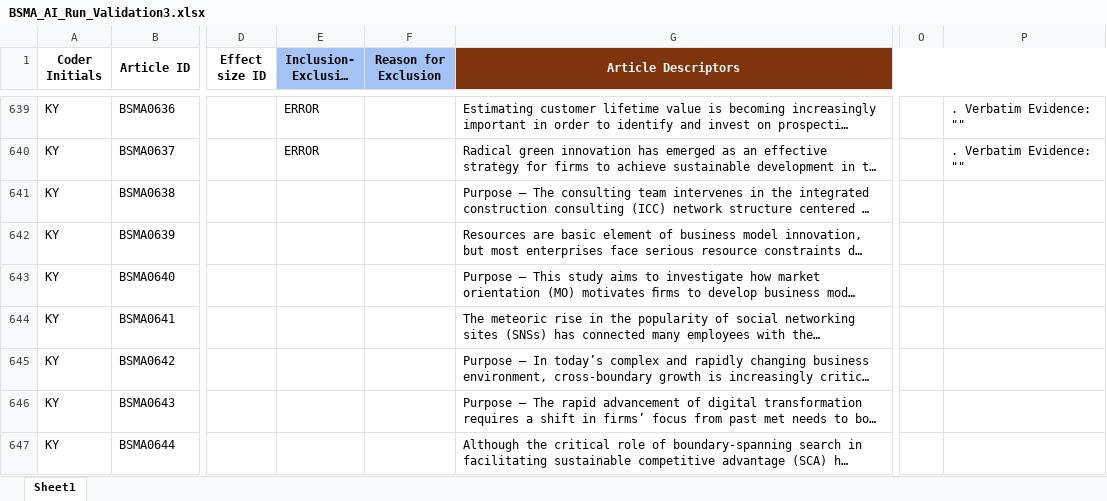
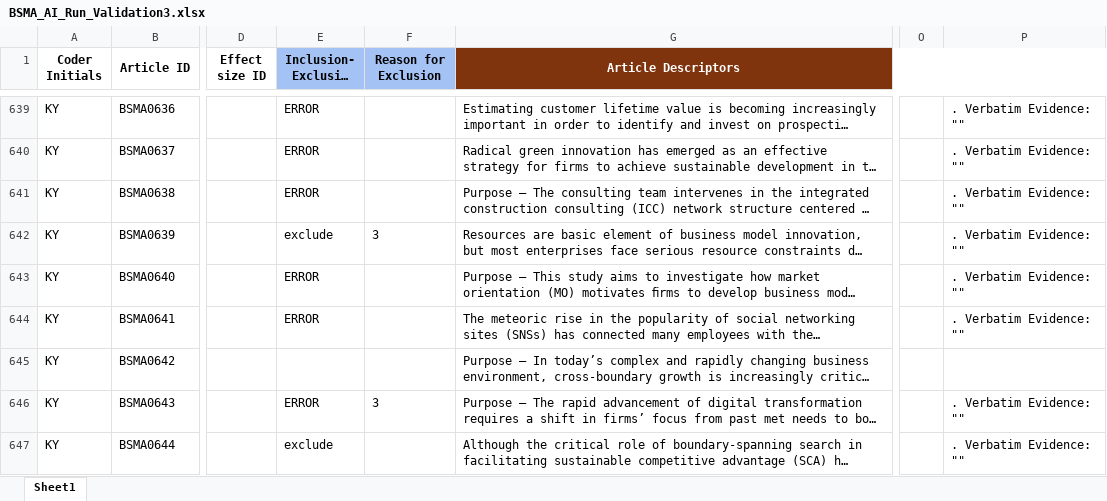
Before and after one commit to canadaofbin-netizen/BSMA_Summative, an Excel workbook: BSMA_AI_Run_Validation3.xlsx, sheet Sheet1, drawn as a sheet; only a part is shown, gaps mark what is left out; long unchanged cells end in …; values as stored, in another font and other column widths than the file's, no borders; the diff covers the shown part only; the diff names each change by its address in the sheet, - before the commit and + after, or states it on an @@ line.

Commit message:
Auto-backup: Post-highlighting batch completed

```diff
--- a/BSMA_AI_Run_Validation3.xlsx (sheet Sheet1)
+++ b/BSMA_AI_Run_Validation3.xlsx (sheet Sheet1)
-E641 (Inclusion- Exclusion Judgment): (empty)
+E641 (Inclusion- Exclusion Judgment): ERROR
-P641:P644: (empty)
+P641:P644: . Verbatim Evidence: ""
-E642 (Inclusion- Exclusion Judgment): (empty)
+E642 (Inclusion- Exclusion Judgment): exclude
-F642 (Reason for Exclusion): (empty)
+F642 (Reason for Exclusion): 3
-E643:E644 (Inclusion- Exclusion Judgment): (empty)
+E643:E644 (Inclusion- Exclusion Judgment): ERROR
-E646 (Inclusion- Exclusion Judgment): (empty)
+E646 (Inclusion- Exclusion Judgment): ERROR
-F646 (Reason for Exclusion): (empty)
+F646 (Reason for Exclusion): 3
-P646:P647: (empty)
+P646:P647: . Verbatim Evidence: ""
-E647 (Inclusion- Exclusion Judgment): (empty)
+E647 (Inclusion- Exclusion Judgment): exclude
```
Also changed, not shown: 71 edited cells elsewhere in this sheet.
